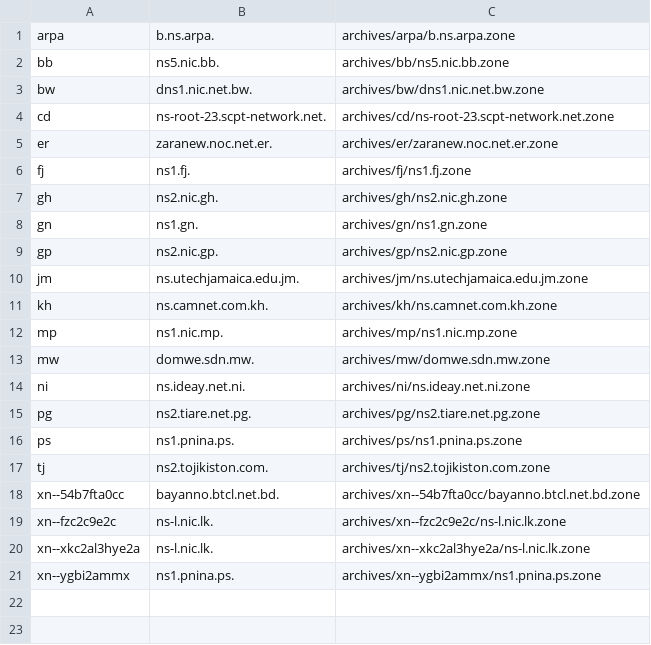
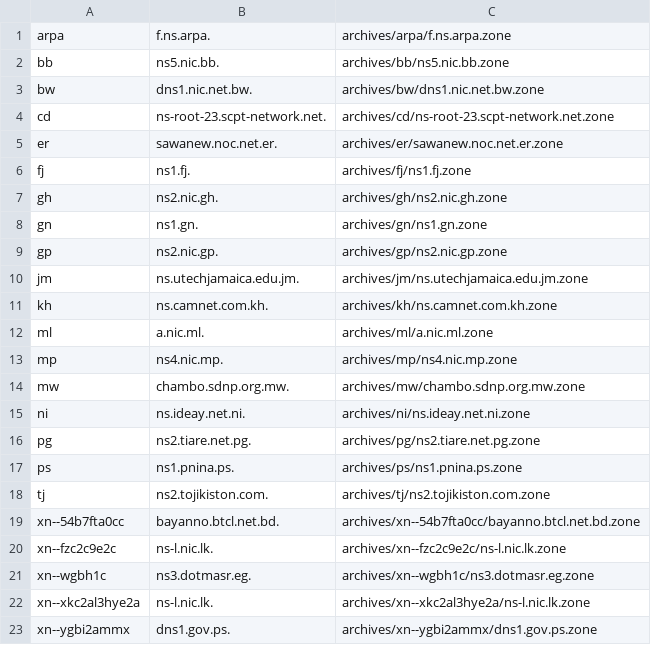
Before and after one commit to vuong2023/TLDR-2, a TSV file: transferable_zones.tsv, drawn as a sheet.

```diff
--- a/transferable_zones.tsv
+++ b/transferable_zones.tsv
@@ -1,2 +1,2 @@
-arpa	b.ns.arpa.	archives/arpa/b.ns.arpa.zone
+arpa	f.ns.arpa.	archives/arpa/f.ns.arpa.zone
 bb	ns5.nic.bb.	archives/bb/ns5.nic.bb.zone
@@ -4,3 +4,3 @@ bw	dns1.nic.net.bw.	archives/bw/dns1.nic.net.bw.zone
 cd	ns-root-23.scpt-network.net.	archives/cd/ns-root-23.scpt-network.net.zone
-er	zaranew.noc.net.er.	archives/er/zaranew.noc.net.er.zone
+er	sawanew.noc.net.er.	archives/er/sawanew.noc.net.er.zone
 fj	ns1.fj.	archives/fj/ns1.fj.zone
@@ -11,4 +11,5 @@ jm	ns.utechjamaica.edu.jm.	archives/jm/ns.utechjamaica.edu.jm.zone
 kh	ns.camnet.com.kh.	archives/kh/ns.camnet.com.kh.zone
-mp	ns1.nic.mp.	archives/mp/ns1.nic.mp.zone
-mw	domwe.sdn.mw.	archives/mw/domwe.sdn.mw.zone
+ml	a.nic.ml.	archives/ml/a.nic.ml.zone
+mp	ns4.nic.mp.	archives/mp/ns4.nic.mp.zone
+mw	chambo.sdnp.org.mw.	archives/mw/chambo.sdnp.org.mw.zone
 ni	ns.ideay.net.ni.	archives/ni/ns.ideay.net.ni.zone
@@ -19,3 +20,4 @@ xn--54b7fta0cc	bayanno.btcl.net.bd.	archives/xn--54b7fta0cc/bayanno.btcl.net.bd.
 xn--fzc2c9e2c	ns-l.nic.lk.	archives/xn--fzc2c9e2c/ns-l.nic.lk.zone
+xn--wgbh1c	ns3.dotmasr.eg.	archives/xn--wgbh1c/ns3.dotmasr.eg.zone
 xn--xkc2al3hye2a	ns-l.nic.lk.	archives/xn--xkc2al3hye2a/ns-l.nic.lk.zone
-xn--ygbi2ammx	ns1.pnina.ps.	archives/xn--ygbi2ammx/ns1.pnina.ps.zone
+xn--ygbi2ammx	dns1.gov.ps.	archives/xn--ygbi2ammx/dns1.gov.ps.zone
```
Also changed, not shown: 14 other files.
